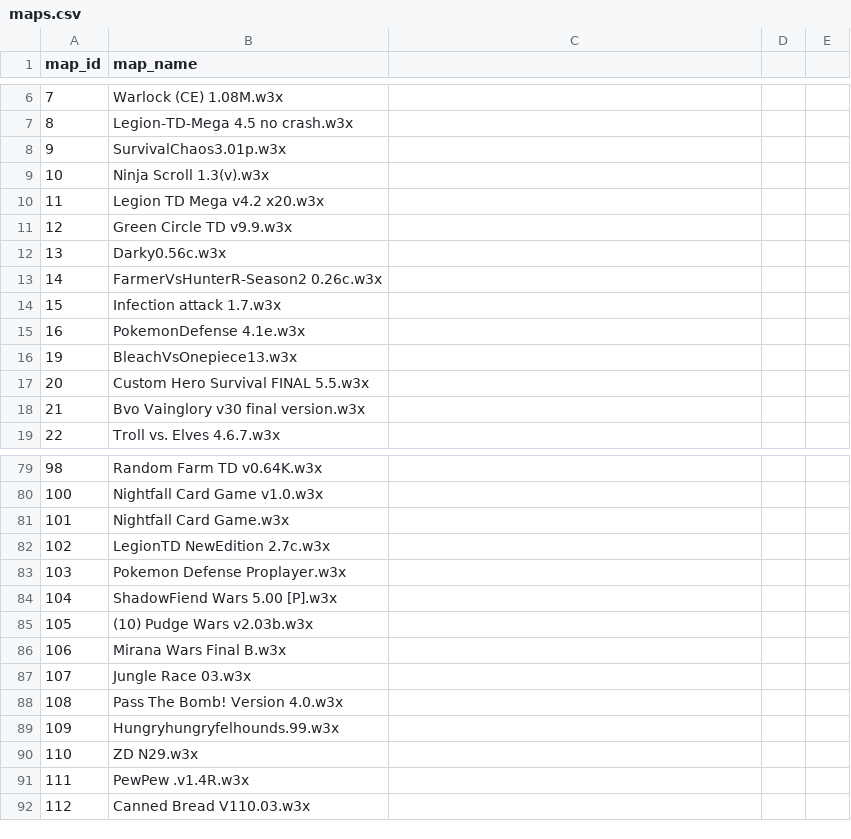
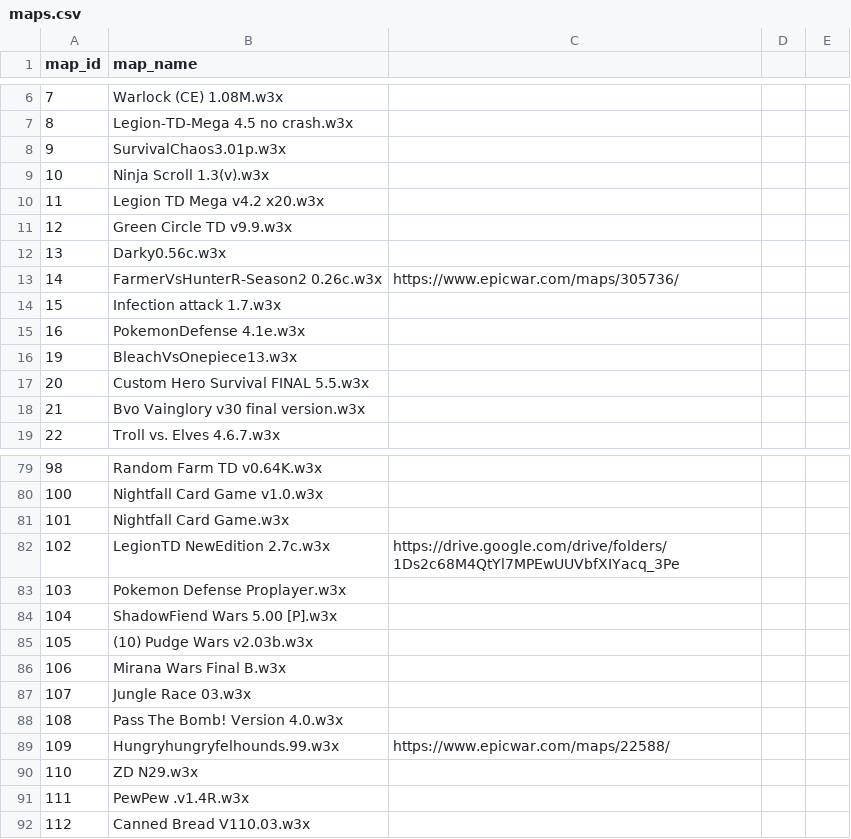
Before and after one commit to xWarcraft3/w3arena-maps, a CSV file: maps.csv, drawn as a sheet; only a part is shown, gaps mark what is left out.

Commit message:
Add URLs for selected maps in maps.csv
Added URLs for specific maps in the CSV file.

```diff
--- a/maps.csv
+++ b/maps.csv
@@ -12,3 +12,3 @@ map_id,map_name
 13,Darky0.56c.w3x
-14,FarmerVsHunterR-Season2 0.26c.w3x
+14,FarmerVsHunterR-Season2 0.26c.w3x,https://www.epicwar.com/maps/305736/
 15,Infection attack 1.7.w3x
@@ -81,3 +81,3 @@ map_id,map_name
 101,Nightfall Card Game.w3x
-102,LegionTD NewEdition 2.7c.w3x
+102,LegionTD NewEdition 2.7c.w3x,https://drive.google.com/drive/folders/1Ds2c68M4QtYl7MPEwUUVbfXIYacq_3Pe
 103,Pokemon Defense Proplayer.w3x
@@ -88,3 +88,3 @@ map_id,map_name
 108,Pass The Bomb! Version 4.0.w3x
-109,Hungryhungryfelhounds.99.w3x
+109,Hungryhungryfelhounds.99.w3x,https://www.epicwar.com/maps/22588/
 110,ZD N29.w3x
```
